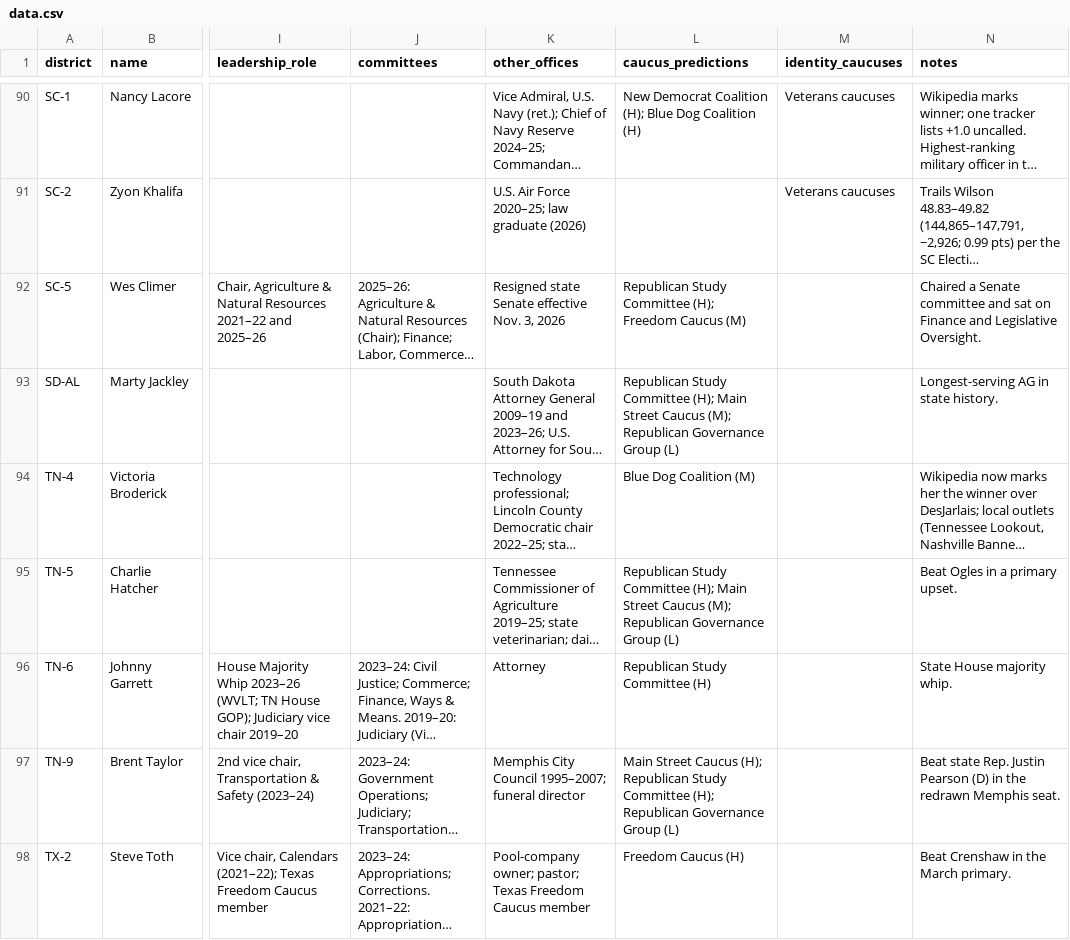
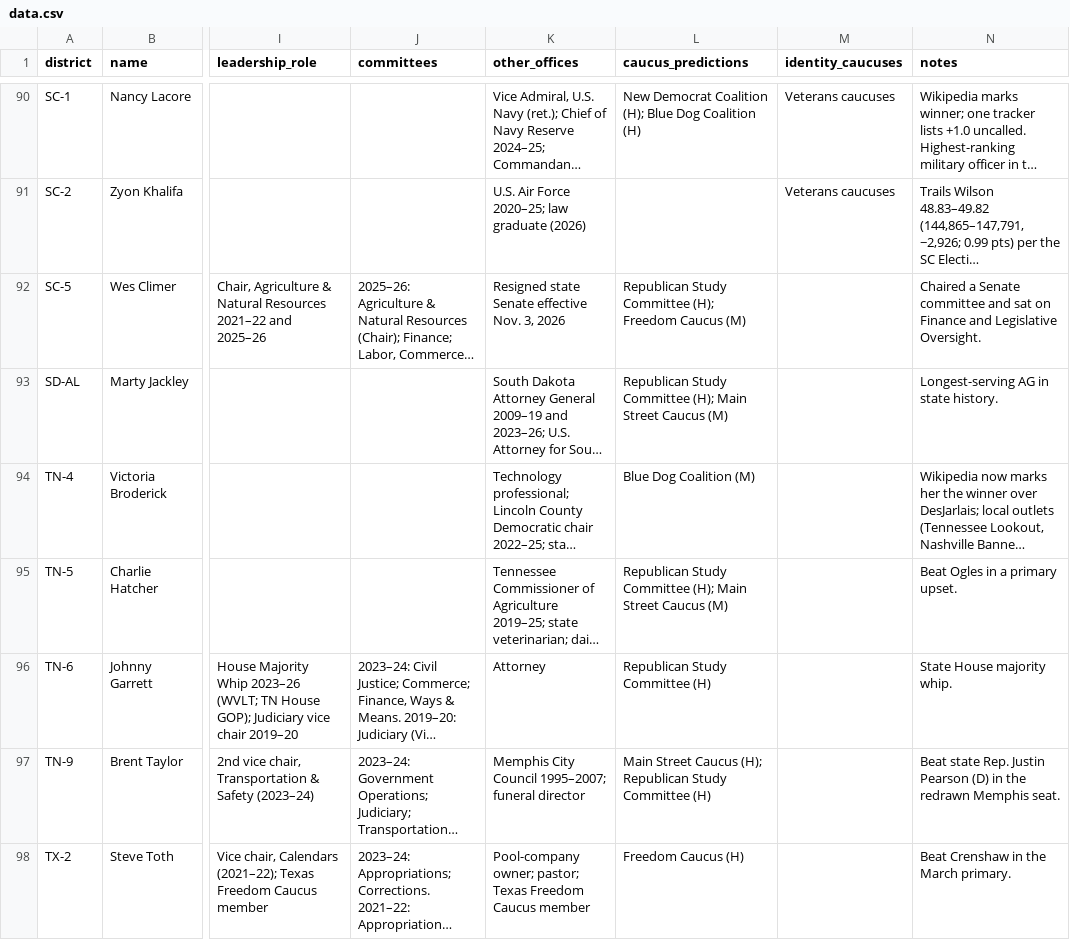
Before and after one commit to abigailhaddad/house-freshman-tracker, a CSV file: data.csv, drawn as a sheet; only a part is shown, gaps mark what is left out; long unchanged cells end in …; the diff covers the shown part only; the diff names each change by its address in the sheet, - before the commit and + after, or states it on an @@ line.

```diff
--- a/data.csv
+++ b/data.csv
-L93 (caucus_predictions): …Street Caucus (M); Republican Governance Group (L)
+L93 (caucus_predictions): …Street Caucus (M)
-L95 (caucus_predictions): …Street Caucus (M); Republican Governance Group (L)
+L95 (caucus_predictions): …Street Caucus (M)
-L97 (caucus_predictions): …Study Committee (H); Republican Governance Group (L)
+L97 (caucus_predictions): …Study Committee (H)
```
Also changed, not shown: 10 edited cells elsewhere in this file, 3 other files.
